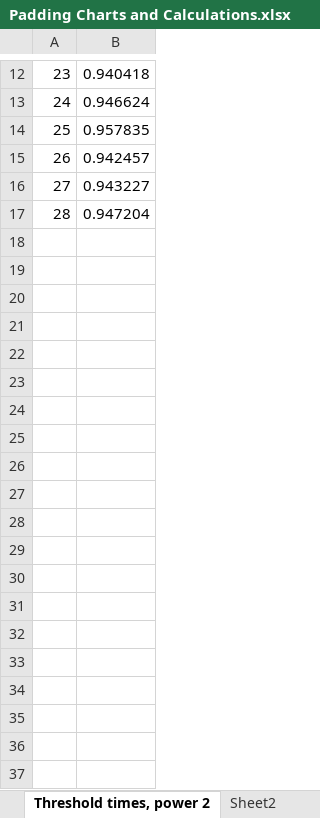
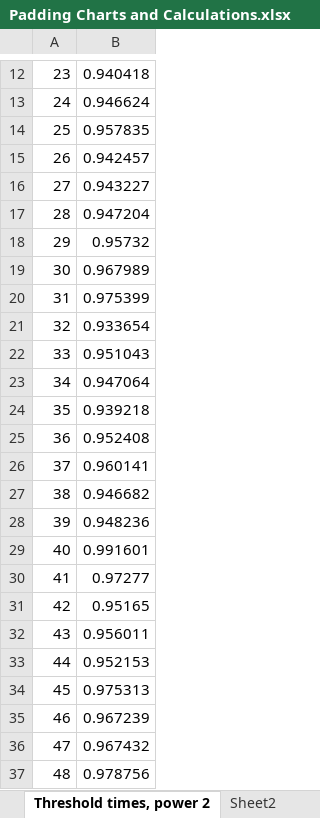
Before and after one commit to aszanto9/strassen, an Excel workbook: Padding Charts and Calculations.xlsx, sheet Threshold times, power 2, drawn as a sheet; only a part is shown, gaps mark what is left out; values as stored, in another font and other column widths than the file's, no borders; charts and pictures not drawn; the diff covers the shown part only; the diff names each change by its address in the sheet, - before the commit and + after, or states it on an @@ line.

```diff
--- a/Padding Charts and Calculations.xlsx (sheet Threshold times, power 2)
+++ b/Padding Charts and Calculations.xlsx (sheet Threshold times, power 2)
+row 18: 29 | 0.95732
+row 19: 30 | 0.967989
+row 20: 31 | 0.975399
+row 21: 32 | 0.933654
+row 22: 33 | 0.951043
+row 23: 34 | 0.947064
+row 24: 35 | 0.939218
+row 25: 36 | 0.952408
+row 26: 37 | 0.960141
+row 27: 38 | 0.946682
+row 28: 39 | 0.948236
+row 29: 40 | 0.991601
+row 30: 41 | 0.97277
+row 31: 42 | 0.95165
+row 32: 43 | 0.956011
+row 33: 44 | 0.952153
+row 34: 45 | 0.975313
+row 35: 46 | 0.967239
+row 36: 47 | 0.967432
+row 37: 48 | 0.978756
```
Also changed, not shown: 16 added rows elsewhere in this sheet, other sheet tabs, charts or pictures, 1 other file.
